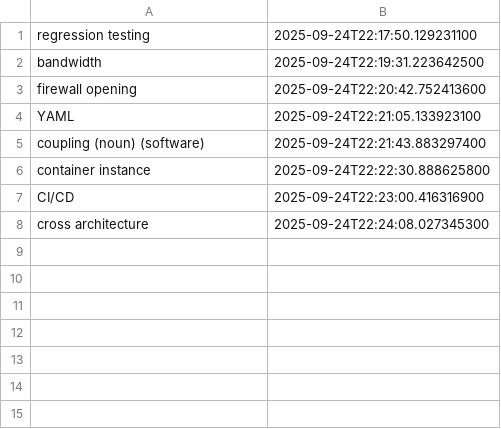
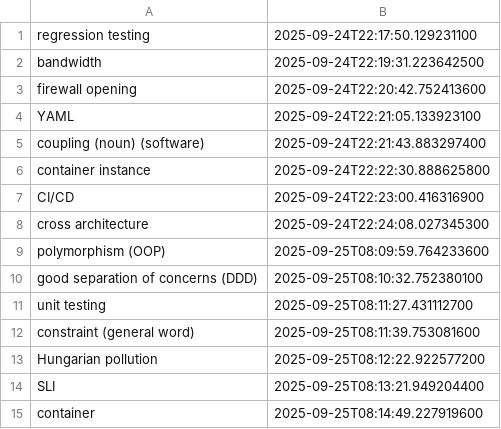
Before and after one commit to wishpath/one-liners, a CSV file: src/main/java/org/sa/storage/not_today.csv, drawn as a sheet.

```diff
--- a/src/main/java/org/sa/storage/not_today.csv
+++ b/src/main/java/org/sa/storage/not_today.csv
@@ -8 +8,8 @@ CI/CD,2025-09-24T22:23:00.416316900
 cross architecture,2025-09-24T22:24:08.027345300
+polymorphism (OOP),2025-09-25T08:09:59.764233600
+good separation of concerns (DDD),2025-09-25T08:10:32.752380100
+unit testing,2025-09-25T08:11:27.431112700
+constraint (general word),2025-09-25T08:11:39.753081600
+Hungarian pollution,2025-09-25T08:12:22.922577200
+SLI,2025-09-25T08:13:21.949204400
+container,2025-09-25T08:14:49.227919600
```
Also changed, not shown: src/main/java/org/sa/storage/attempted_answers.csv, 1 other file.
